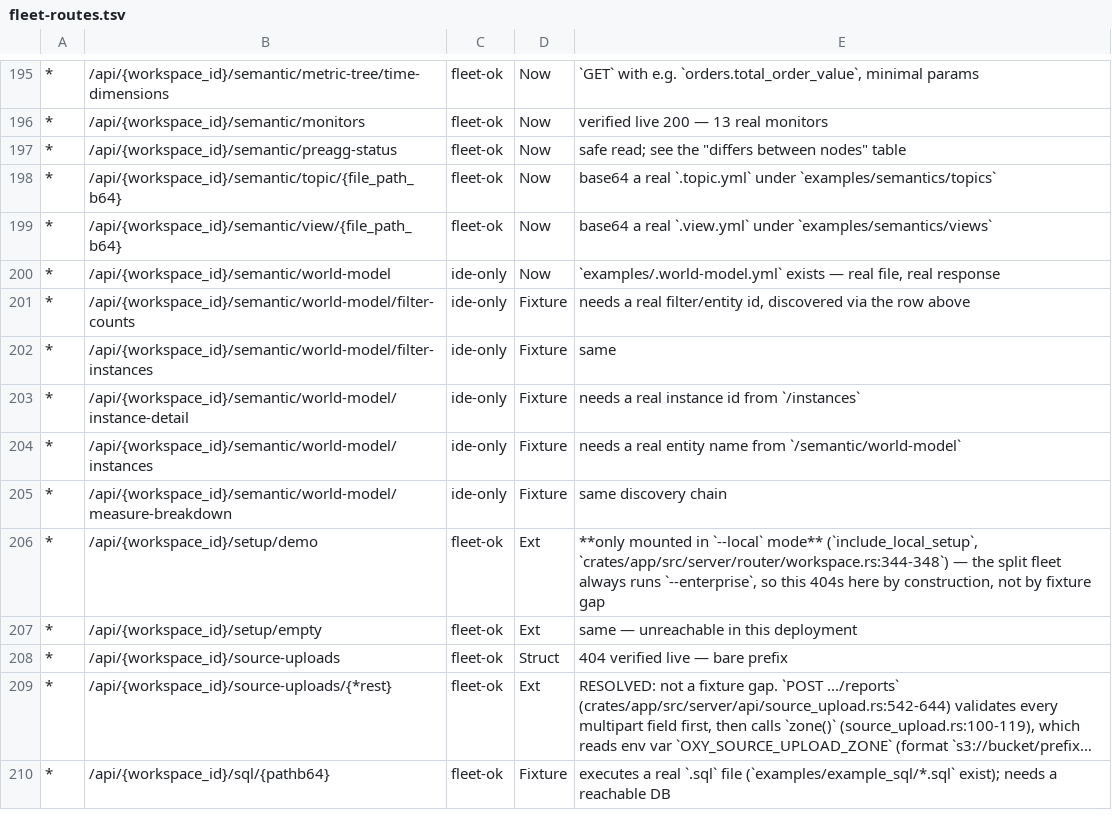
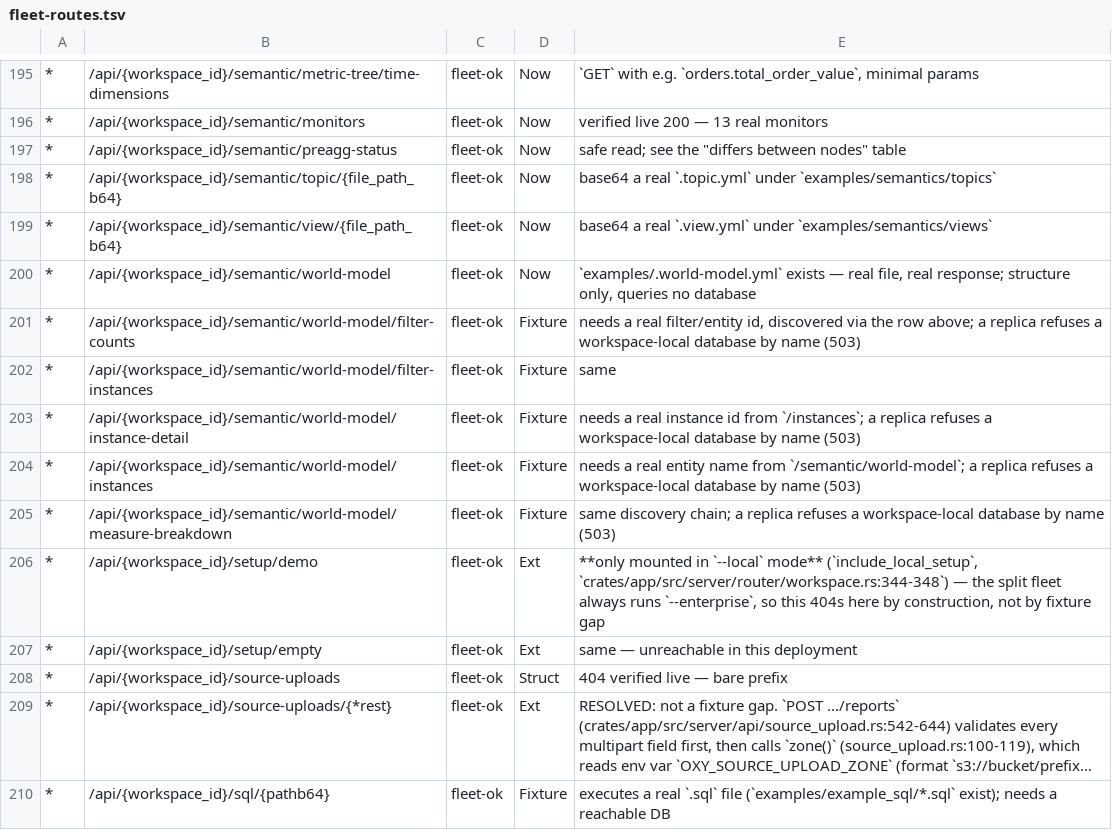
Before and after one commit to oxy-hq/oxygen, a TSV file: scripts/fleet-routes.tsv, drawn as a sheet; only a part is shown, gaps mark what is left out; long unchanged cells end in …; the diff names each change by its address in the sheet, - before the commit and + after, or states it on an @@ line.

```diff
--- a/scripts/fleet-routes.tsv
+++ b/scripts/fleet-routes.tsv
-C200:C205: ide-only
+C200:C205: fleet-ok
-E200: …file, real response
+E200: …file, real response; structure only, queries no database
-E201: …the row above
+E201: …the row above; a replica refuses a workspace-local database by name (503)
-E203: …id from `/instances`
+E203: …id from `/instances`; a replica refuses a workspace-local database by name (503)
-E204: …name from `/semantic/world-model`
+E204: …name from `/semantic/world-model`; a replica refuses a workspace-local database by name (503)
-E205: same discovery chain
+E205: same discovery chain; a replica refuses a workspace-local database by name (503)
```
Also changed, not shown: 15 other files.
